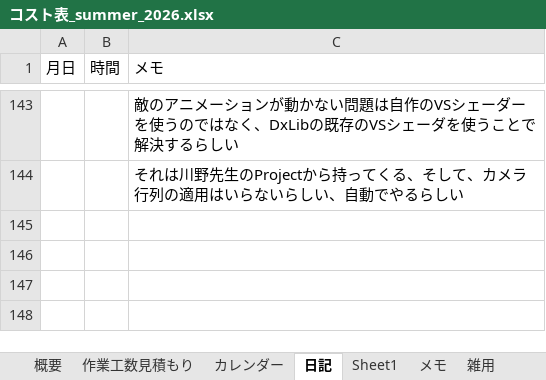
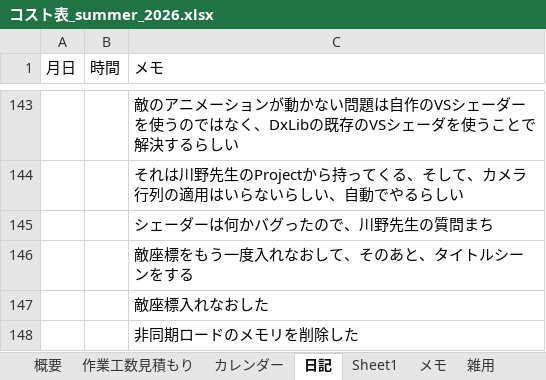
Before and after one commit to hir4rin/2026_summer, an Excel workbook: 進捗/コスト表_summer_2026.xlsx, sheet 日記, drawn as a sheet; only a part is shown, gaps mark what is left out; values as stored, in another font and other column widths than the file's, no borders; the diff names each change by its address in the sheet, - before the commit and + after, or states it on an @@ line.

```diff
--- a/進捗/コスト表_summer_2026.xlsx (sheet 日記)
+++ b/進捗/コスト表_summer_2026.xlsx (sheet 日記)
+row 145:  |  | シェーダーは何かバグったので、川野先生の質問まち
+row 146:  |  | 敵座標をもう一度入れなおして、そのあと、タイトルシーンをする
+row 147:  |  | 敵座標入れなおした
+row 148:  |  | 非同期ロードのメモリを削除した
```
Also changed, not shown: 17 other files.
